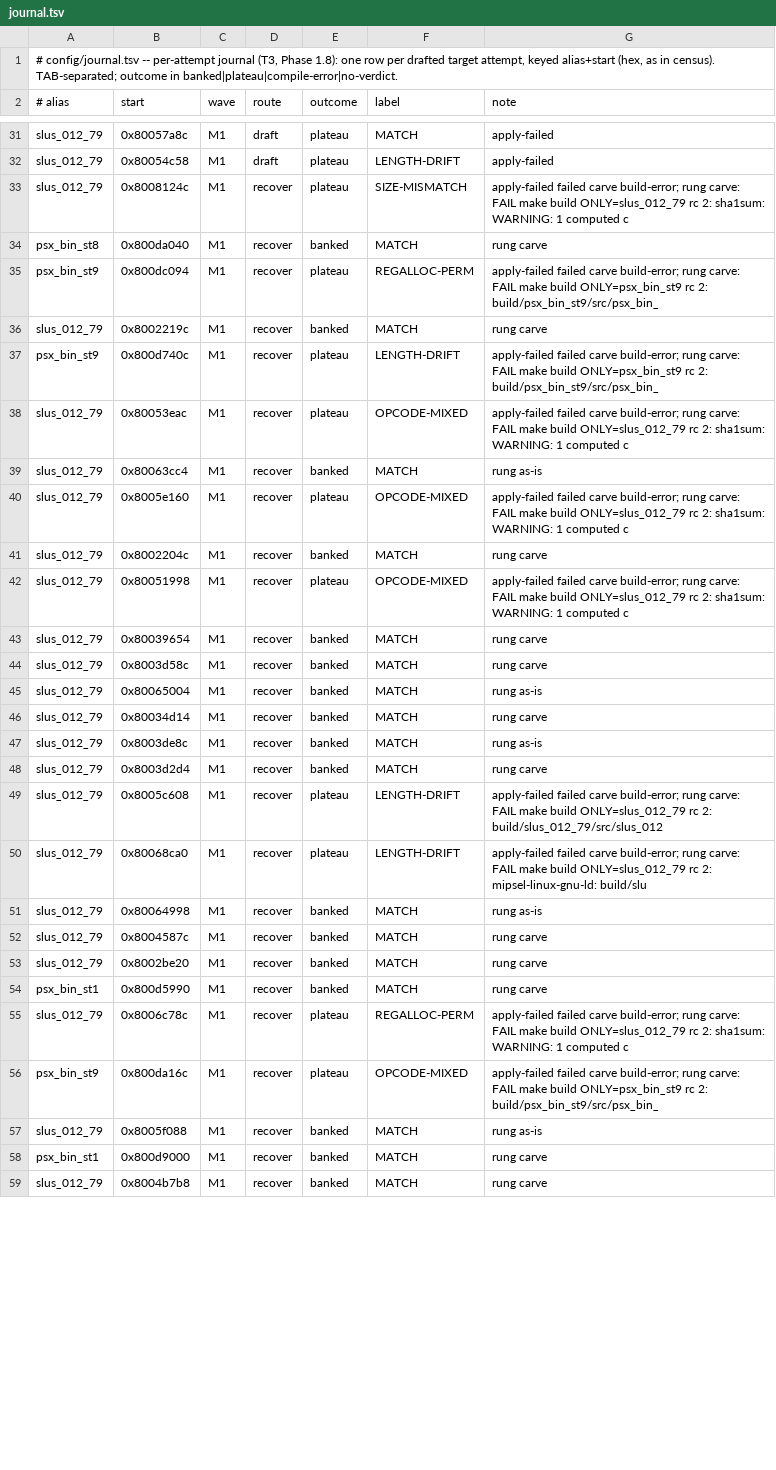
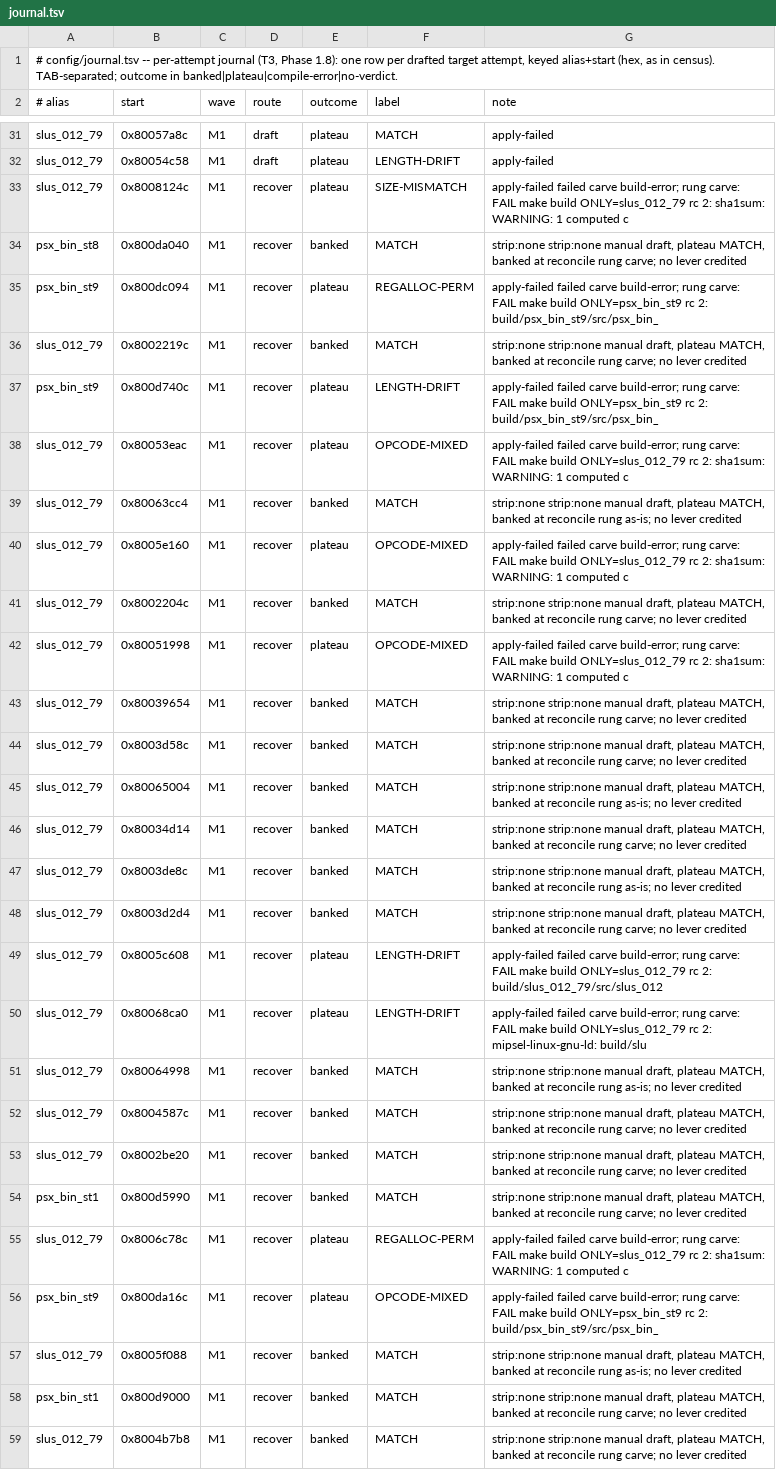
Before and after one commit to anzaldoivan/dino-crisis-2-decomp, a TSV file: config/journal.tsv, drawn as a sheet; only a part is shown, gaps mark what is left out; the diff covers the shown part only.

Commit message:
M1: close: banked 19, harvest done:19, fleet 83/83@8563252

```diff
--- a/config/journal.tsv
+++ b/config/journal.tsv
@@ -33,27 +33,27 @@ slus_012_79	0x80054c58	M1	draft	plateau	LENGTH-DRIFT	apply-failed
 slus_012_79	0x8008124c	M1	recover	plateau	SIZE-MISMATCH	apply-failed failed carve build-error; rung carve: FAIL make build ONLY=slus_012_79 rc 2: sha1sum: WARNING: 1 computed c
-psx_bin_st8	0x800da040	M1	recover	banked	MATCH	rung carve
+psx_bin_st8	0x800da040	M1	recover	banked	MATCH	strip:none strip:none manual draft, plateau MATCH, banked at reconcile rung carve; no lever credited
 psx_bin_st9	0x800dc094	M1	recover	plateau	REGALLOC-PERM	apply-failed failed carve build-error; rung carve: FAIL make build ONLY=psx_bin_st9 rc 2: build/psx_bin_st9/src/psx_bin_
-slus_012_79	0x8002219c	M1	recover	banked	MATCH	rung carve
+slus_012_79	0x8002219c	M1	recover	banked	MATCH	strip:none strip:none manual draft, plateau MATCH, banked at reconcile rung carve; no lever credited
 psx_bin_st9	0x800d740c	M1	recover	plateau	LENGTH-DRIFT	apply-failed failed carve build-error; rung carve: FAIL make build ONLY=psx_bin_st9 rc 2: build/psx_bin_st9/src/psx_bin_
 slus_012_79	0x80053eac	M1	recover	plateau	OPCODE-MIXED	apply-failed failed carve build-error; rung carve: FAIL make build ONLY=slus_012_79 rc 2: sha1sum: WARNING: 1 computed c
-slus_012_79	0x80063cc4	M1	recover	banked	MATCH	rung as-is
+slus_012_79	0x80063cc4	M1	recover	banked	MATCH	strip:none strip:none manual draft, plateau MATCH, banked at reconcile rung as-is; no lever credited
 slus_012_79	0x8005e160	M1	recover	plateau	OPCODE-MIXED	apply-failed failed carve build-error; rung carve: FAIL make build ONLY=slus_012_79 rc 2: sha1sum: WARNING: 1 computed c
-slus_012_79	0x8002204c	M1	recover	banked	MATCH	rung carve
+slus_012_79	0x8002204c	M1	recover	banked	MATCH	strip:none strip:none manual draft, plateau MATCH, banked at reconcile rung carve; no lever credited
 slus_012_79	0x80051998	M1	recover	plateau	OPCODE-MIXED	apply-failed failed carve build-error; rung carve: FAIL make build ONLY=slus_012_79 rc 2: sha1sum: WARNING: 1 computed c
-slus_012_79	0x80039654	M1	recover	banked	MATCH	rung carve
-slus_012_79	0x8003d58c	M1	recover	banked	MATCH	rung carve
-slus_012_79	0x80065004	M1	recover	banked	MATCH	rung as-is
-slus_012_79	0x80034d14	M1	recover	banked	MATCH	rung carve
-slus_012_79	0x8003de8c	M1	recover	banked	MATCH	rung as-is
-slus_012_79	0x8003d2d4	M1	recover	banked	MATCH	rung carve
+slus_012_79	0x80039654	M1	recover	banked	MATCH	strip:none strip:none manual draft, plateau MATCH, banked at reconcile rung carve; no lever credited
+slus_012_79	0x8003d58c	M1	recover	banked	MATCH	strip:none strip:none manual draft, plateau MATCH, banked at reconcile rung carve; no lever credited
+slus_012_79	0x80065004	M1	recover	banked	MATCH	strip:none strip:none manual draft, plateau MATCH, banked at reconcile rung as-is; no lever credited
+slus_012_79	0x80034d14	M1	recover	banked	MATCH	strip:none strip:none manual draft, plateau MATCH, banked at reconcile rung carve; no lever credited
+slus_012_79	0x8003de8c	M1	recover	banked	MATCH	strip:none strip:none manual draft, plateau MATCH, banked at reconcile rung as-is; no lever credited
+slus_012_79	0x8003d2d4	M1	recover	banked	MATCH	strip:none strip:none manual draft, plateau MATCH, banked at reconcile rung carve; no lever credited
 slus_012_79	0x8005c608	M1	recover	plateau	LENGTH-DRIFT	apply-failed failed carve build-error; rung carve: FAIL make build ONLY=slus_012_79 rc 2: build/slus_012_79/src/slus_012
 slus_012_79	0x80068ca0	M1	recover	plateau	LENGTH-DRIFT	apply-failed failed carve build-error; rung carve: FAIL make build ONLY=slus_012_79 rc 2: mipsel-linux-gnu-ld: build/slu
-slus_012_79	0x80064998	M1	recover	banked	MATCH	rung as-is
-slus_012_79	0x8004587c	M1	recover	banked	MATCH	rung carve
-slus_012_79	0x8002be20	M1	recover	banked	MATCH	rung carve
-psx_bin_st1	0x800d5990	M1	recover	banked	MATCH	rung carve
+slus_012_79	0x80064998	M1	recover	banked	MATCH	strip:none strip:none manual draft, plateau MATCH, banked at reconcile rung as-is; no lever credited
+slus_012_79	0x8004587c	M1	recover	banked	MATCH	strip:none strip:none manual draft, plateau MATCH, banked at reconcile rung carve; no lever credited
+slus_012_79	0x8002be20	M1	recover	banked	MATCH	strip:none strip:none manual draft, plateau MATCH, banked at reconcile rung carve; no lever credited
+psx_bin_st1	0x800d5990	M1	recover	banked	MATCH	strip:none strip:none manual draft, plateau MATCH, banked at reconcile rung carve; no lever credited
 slus_012_79	0x8006c78c	M1	recover	plateau	REGALLOC-PERM	apply-failed failed carve build-error; rung carve: FAIL make build ONLY=slus_012_79 rc 2: sha1sum: WARNING: 1 computed c
 psx_bin_st9	0x800da16c	M1	recover	plateau	OPCODE-MIXED	apply-failed failed carve build-error; rung carve: FAIL make build ONLY=psx_bin_st9 rc 2: build/psx_bin_st9/src/psx_bin_
-slus_012_79	0x8005f088	M1	recover	banked	MATCH	rung as-is
-psx_bin_st1	0x800d9000	M1	recover	banked	MATCH	rung carve
-slus_012_79	0x8004b7b8	M1	recover	banked	MATCH	rung carve
+slus_012_79	0x8005f088	M1	recover	banked	MATCH	strip:none strip:none manual draft, plateau MATCH, banked at reconcile rung as-is; no lever credited
+psx_bin_st1	0x800d9000	M1	recover	banked	MATCH	strip:none strip:none manual draft, plateau MATCH, banked at reconcile rung carve; no lever credited
+slus_012_79	0x8004b7b8	M1	recover	banked	MATCH	strip:none strip:none manual draft, plateau MATCH, banked at reconcile rung carve; no lever credited
```
Also changed, not shown: 2 edited cells elsewhere in this file, config/waves.tsv.
